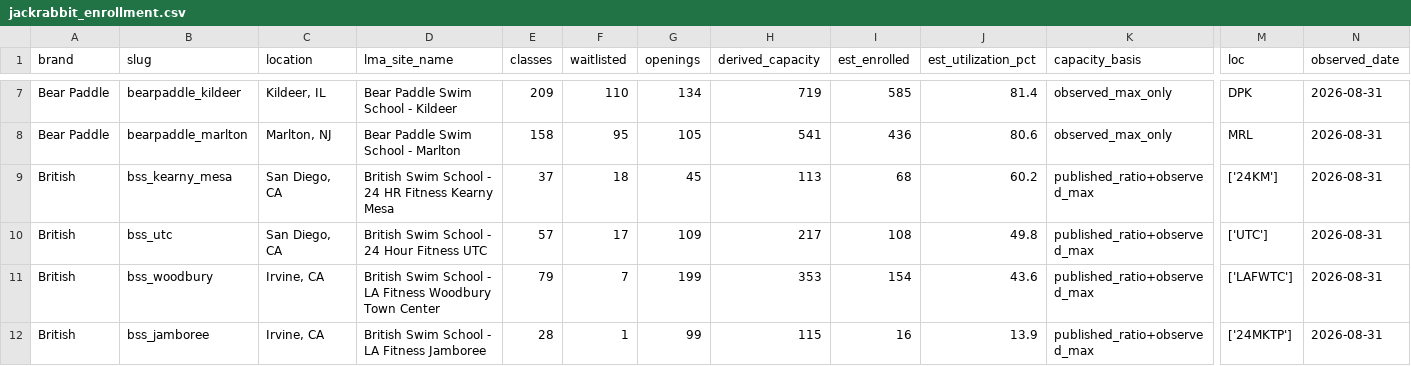
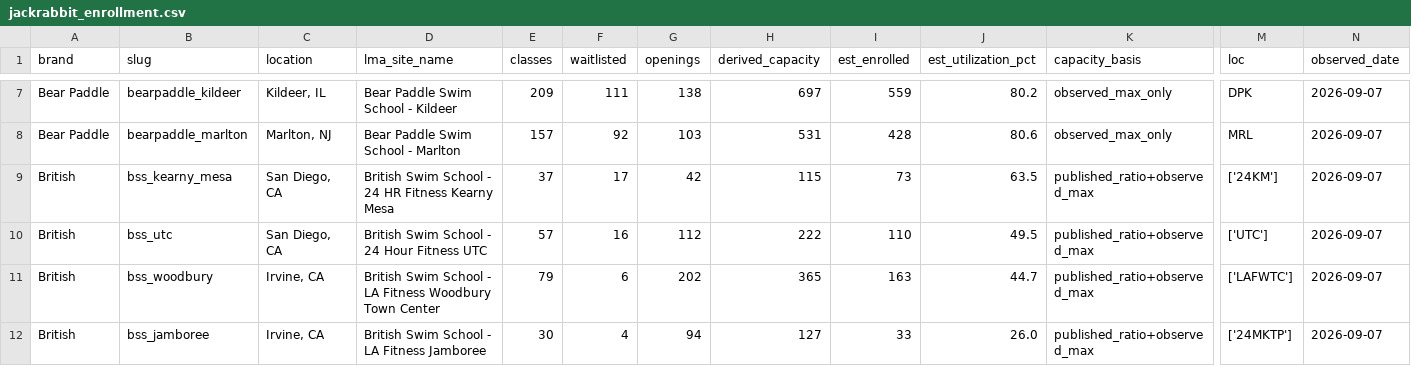
Before and after one commit to cjfogerty/FOFNIntel, a CSV file: jackrabbit_enrollment.csv, drawn as a sheet; only a part is shown, gaps mark what is left out; the diff covers the shown part only; the diff names each change by its address in the sheet, - before the commit and + after, or states it on an @@ line.

```diff
--- a/jackrabbit_enrollment.csv
+++ b/jackrabbit_enrollment.csv
-F7 (waitlisted): 110
+F7 (waitlisted): 111
-G7 (openings): 134
+G7 (openings): 138
-H7 (derived_capacity): 719
+H7 (derived_capacity): 697
-I7 (est_enrolled): 585
+I7 (est_enrolled): 559
-J7 (est_utilization_pct): 81.4
+J7 (est_utilization_pct): 80.2
-N7:N12 (observed_date): 2026-08-31
+N7:N12 (observed_date): 2026-09-07
-E8 (classes): 158
+E8 (classes): 157
-F8 (waitlisted): 95
+F8 (waitlisted): 92
-G8 (openings): 105
+G8 (openings): 103
-H8 (derived_capacity): 541
+H8 (derived_capacity): 531
-I8 (est_enrolled): 436
+I8 (est_enrolled): 428
-F9 (waitlisted): 18
+F9 (waitlisted): 17
-G9 (openings): 45
+G9 (openings): 42
-H9 (derived_capacity): 113
+H9 (derived_capacity): 115
-I9 (est_enrolled): 68
+I9 (est_enrolled): 73
-J9 (est_utilization_pct): 60.2
+J9 (est_utilization_pct): 63.5
-F10 (waitlisted): 17
+F10 (waitlisted): 16
-G10 (openings): 109
+G10 (openings): 112
-H10 (derived_capacity): 217
+H10 (derived_capacity): 222
-I10 (est_enrolled): 108
+I10 (est_enrolled): 110
-J10 (est_utilization_pct): 49.8
+J10 (est_utilization_pct): 49.5
-F11 (waitlisted): 7
+F11 (waitlisted): 6
-G11 (openings): 199
+G11 (openings): 202
-H11 (derived_capacity): 353
+H11 (derived_capacity): 365
-I11 (est_enrolled): 154
+I11 (est_enrolled): 163
-J11 (est_utilization_pct): 43.6
+J11 (est_utilization_pct): 44.7
-E12 (classes): 28
+E12 (classes): 30
-F12 (waitlisted): 1
+F12 (waitlisted): 4
-G12 (openings): 99
+G12 (openings): 94
-H12 (derived_capacity): 115
+H12 (derived_capacity): 127
-I12 (est_enrolled): 16
+I12 (est_enrolled): 33
-J12 (est_utilization_pct): 13.9
+J12 (est_utilization_pct): 26.0
```
Also changed, not shown: 160 edited cells elsewhere in this file, 33 other files.
